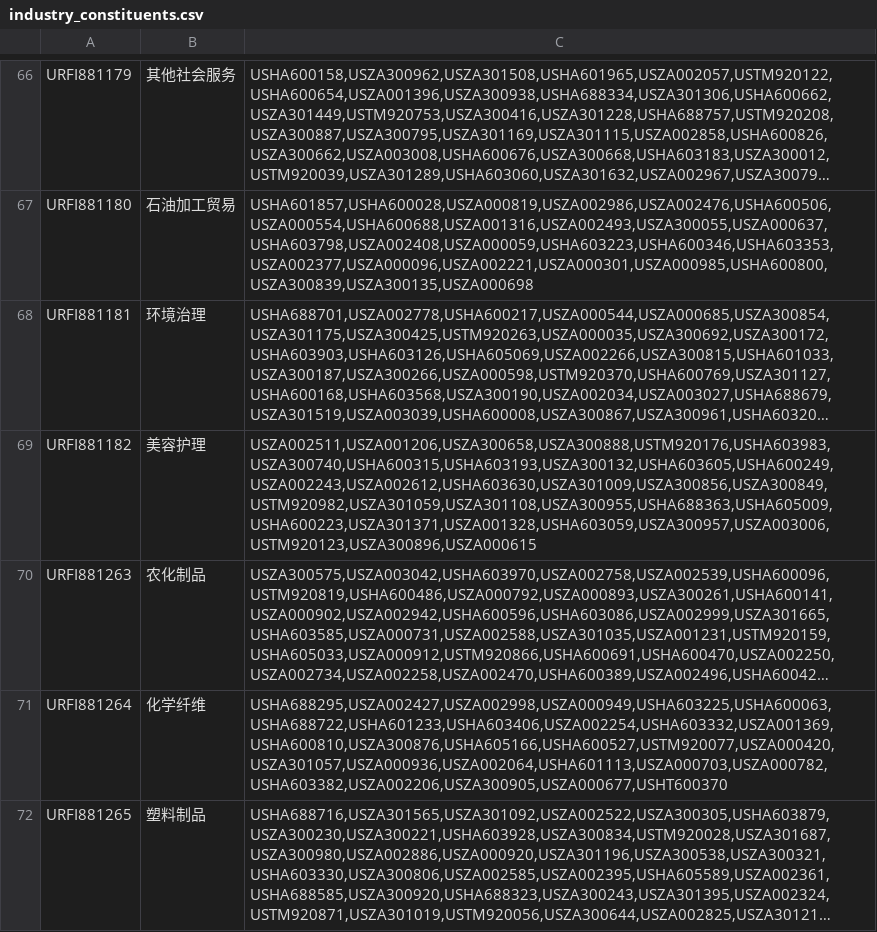
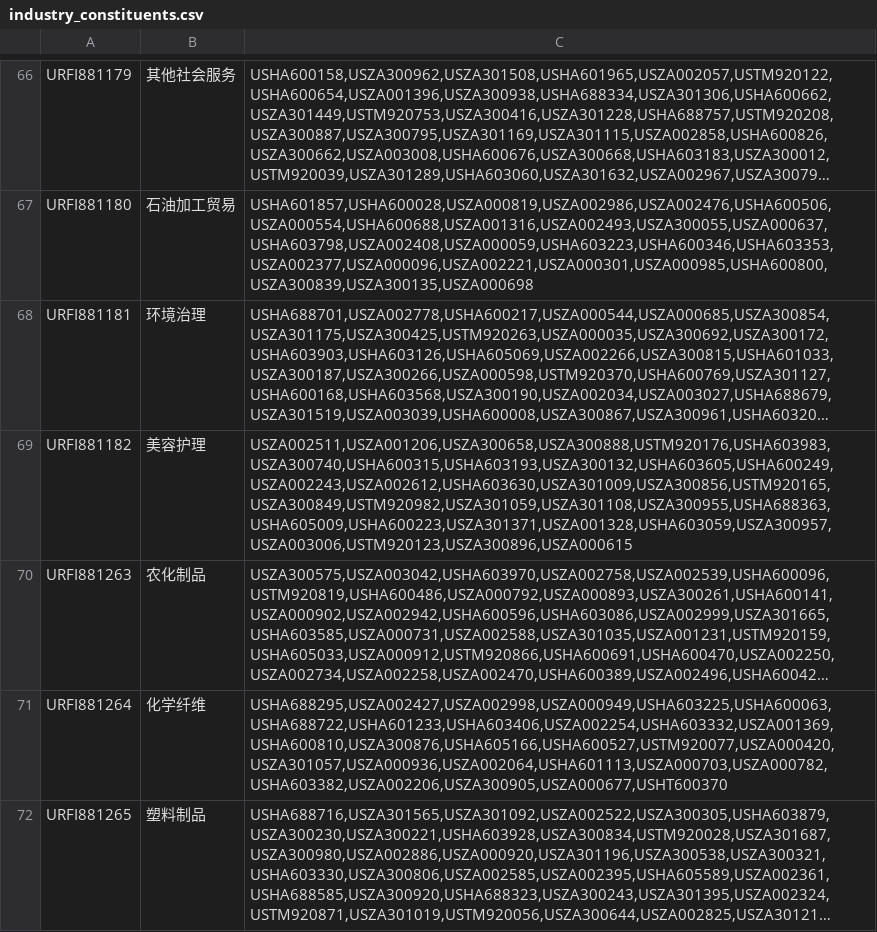
Before and after one commit to tietouwa1990/thsdk, a CSV file: data/industry_constituents.csv, drawn as a sheet; only a part is shown, gaps mark what is left out; long unchanged cells end in …; the diff names each change by its address in the sheet, - before the commit and + after, or states it on an @@ line.

```diff
--- a/data/industry_constituents.csv
+++ b/data/industry_constituents.csv
-C69: USZA002511,USZA001206,USZA300658,USZA300888,USTM920176,USHA603983,USZA300740,USHA600315,USHA603193,USZA300132,USHA603605,USHA600249,USZA002243,USZA002612,USHA603630,USZA301009,USZA300856,USZA300849,USTM920982,USZA301059,USZA301108,USZA300955,USHA688363,USHA605009,USHA600223,USZA301371,USZA001328,USHA603059,USZA300957,USZA003006,USTM920123,USZA300896,USZA000615
+C69: USZA002511,USZA001206,USZA300658,USZA300888,USTM920176,USHA603983,USZA300740,USHA600315,USHA603193,USZA300132,USHA603605,USHA600249,USZA002243,USZA002612,USHA603630,USZA301009,USZA300856,USTM920165,USZA300849,USTM920982,USZA301059,USZA301108,USZA300955,USHA688363,USHA605009,USHA600223,USZA301371,USZA001328,USHA603059,USZA300957,USZA003006,USTM920123,USZA300896,USZA000615
```
